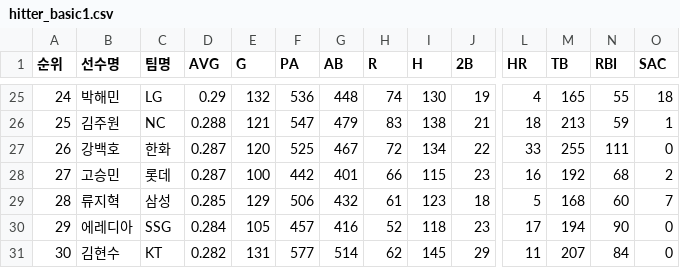
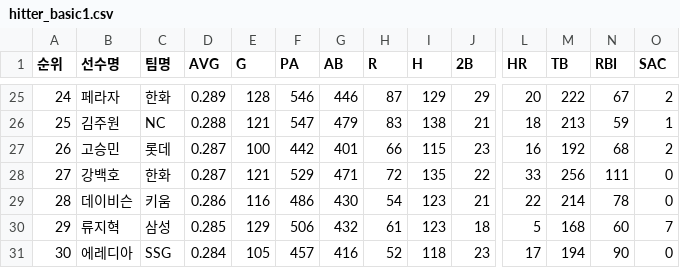
Before and after one commit to yruserious/kbo-fangraphs-v4, a CSV file: data_raw/2026_kbo_official/hitter_basic1.csv, drawn as a sheet; only a part is shown, gaps mark what is left out; removed rows and columns are numbered as before the commit, all else as after; rows hold the shown columns only; the diff covers the shown part only; the diff names each change by its address in the sheet, - before the commit and + after, or states it on an @@ line.

```diff
--- a/data_raw/2026_kbo_official/hitter_basic1.csv
+++ b/data_raw/2026_kbo_official/hitter_basic1.csv
-B25 (선수명): 박해민
+B25 (선수명): 페라자
-C25 (팀명): LG
+C25 (팀명): 한화
-D25 (AVG): 0.29
+D25 (AVG): 0.289
-E25 (G): 132
+E25 (G): 128
-F25 (PA): 536
+F25 (PA): 546
-G25 (AB): 448
+G25 (AB): 446
-H25 (R): 74
+H25 (R): 87
-I25 (H): 130
+I25 (H): 129
-J25 (2B): 19
+J25 (2B): 29
-L25 (HR): 4
+L25 (HR): 20
-M25 (TB): 165
+M25 (TB): 222
-N25 (RBI): 55
+N25 (RBI): 67
-O25 (SAC): 18
+O25 (SAC): 2
-row 27: 26 | 강백호 | 한화 | 0.287 | 120 | 525 | 467 | 72 | 134 | 22 | 33 | 255 | 111 | 0
-A27 (순위): 27
+A27 (순위): 26
+row 28: 27 | 강백호 | 한화 | 0.287 | 121 | 529 | 471 | 72 | 135 | 22 | 33 | 256 | 111 | 0
+row 29: 28 | 데이비슨 | 키움 | 0.286 | 116 | 486 | 430 | 54 | 123 | 21 | 22 | 214 | 78 | 0
-A30 (순위): 28
+A30 (순위): 29
-A31 (순위): 29
+A31 (순위): 30
-row 31: 30 | 김현수 | KT | 0.282 | 131 | 577 | 514 | 62 | 145 | 29 | 11 | 207 | 84 | 0
```
Also changed, not shown: 1 added row, 1 removed row and 57 edited cells elsewhere in this file, data_raw/2026_kbo_official/defense_basic.csv, data_raw/2026_kbo_official/hitter_basic2.csv, 2 other files.
